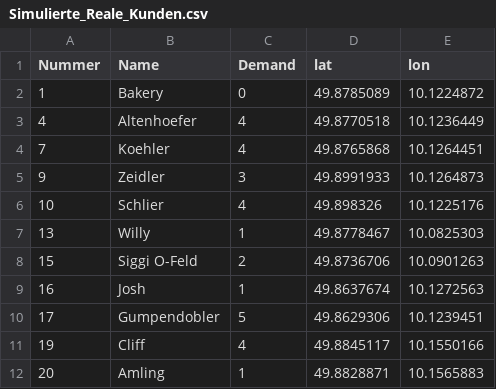
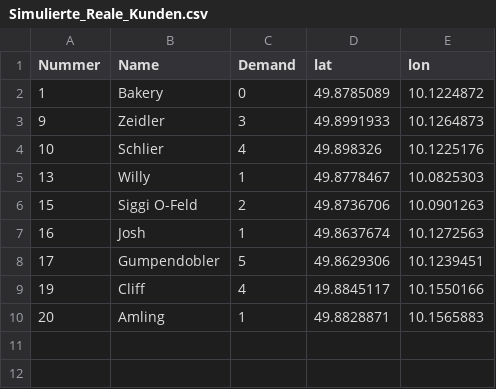
Before and after one commit to BeggaJoe/Bakery_Routing_Optimization, a CSV file: Simulierte_Reale_Kunden.csv, drawn as a sheet.

Commit message:
Update Simulierte_Reale_Kunden.csv

```diff
--- a/Simulierte_Reale_Kunden.csv
+++ b/Simulierte_Reale_Kunden.csv
@@ -2,4 +2,2 @@ Nummer;Name;Demand;lat;lon
 1;Bakery;0;49.8785089;10.1224872
-4;Altenhoefer;4;49.8770518;10.1236449
-7;Koehler;4;49.8765868;10.1264451
 9;Zeidler;3;49.8991933;10.1264873
```
